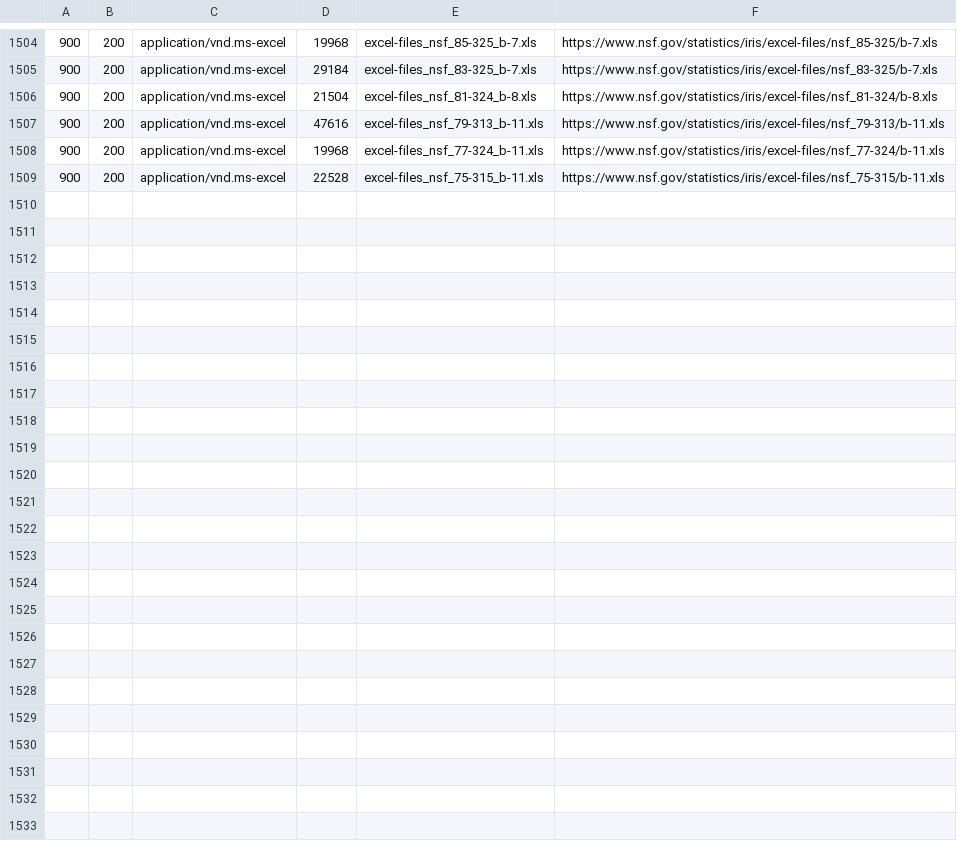
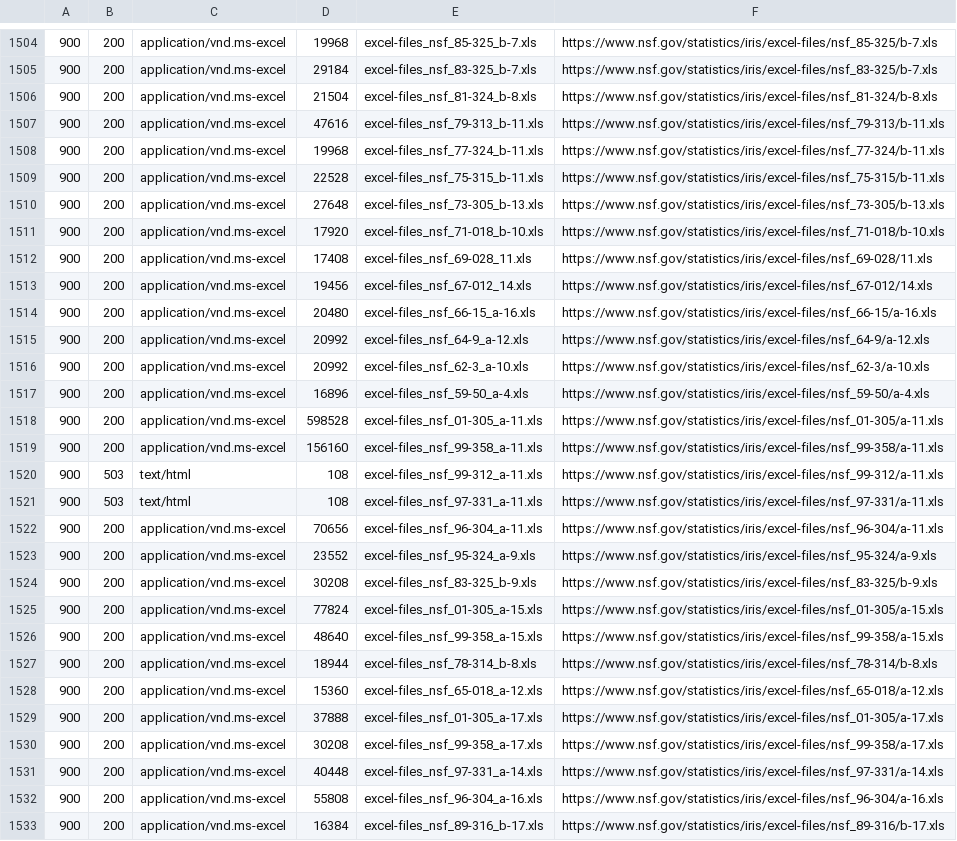
Before and after one commit to jivizcaino/nsf-iris-archive, a TSV file: raw/logs/crawl2_log.tsv, drawn as a sheet; only a part is shown, gaps mark what is left out; the diff names each change by its address in the sheet, - before the commit and + after, or states it on an @@ line.

```diff
--- a/raw/logs/crawl2_log.tsv
+++ b/raw/logs/crawl2_log.tsv
+row 1510: 900 | 200 | application/vnd.ms-excel | 27648 | excel-files_nsf_73-305_b-13.xls | https://www.nsf.gov/statistics/iris/excel-files/nsf_73-305/b-13.xls
+row 1511: 900 | 200 | application/vnd.ms-excel | 17920 | excel-files_nsf_71-018_b-10.xls | https://www.nsf.gov/statistics/iris/excel-files/nsf_71-018/b-10.xls
+row 1512: 900 | 200 | application/vnd.ms-excel | 17408 | excel-files_nsf_69-028_11.xls | https://www.nsf.gov/statistics/iris/excel-files/nsf_69-028/11.xls
+row 1513: 900 | 200 | application/vnd.ms-excel | 19456 | excel-files_nsf_67-012_14.xls | https://www.nsf.gov/statistics/iris/excel-files/nsf_67-012/14.xls
+row 1514: 900 | 200 | application/vnd.ms-excel | 20480 | excel-files_nsf_66-15_a-16.xls | https://www.nsf.gov/statistics/iris/excel-files/nsf_66-15/a-16.xls
+row 1515: 900 | 200 | application/vnd.ms-excel | 20992 | excel-files_nsf_64-9_a-12.xls | https://www.nsf.gov/statistics/iris/excel-files/nsf_64-9/a-12.xls
+row 1516: 900 | 200 | application/vnd.ms-excel | 20992 | excel-files_nsf_62-3_a-10.xls | https://www.nsf.gov/statistics/iris/excel-files/nsf_62-3/a-10.xls
+row 1517: 900 | 200 | application/vnd.ms-excel | 16896 | excel-files_nsf_59-50_a-4.xls | https://www.nsf.gov/statistics/iris/excel-files/nsf_59-50/a-4.xls
+row 1518: 900 | 200 | application/vnd.ms-excel | 598528 | excel-files_nsf_01-305_a-11.xls | https://www.nsf.gov/statistics/iris/excel-files/nsf_01-305/a-11.xls
+row 1519: 900 | 200 | application/vnd.ms-excel | 156160 | excel-files_nsf_99-358_a-11.xls | https://www.nsf.gov/statistics/iris/excel-files/nsf_99-358/a-11.xls
+row 1520: 900 | 503 | text/html | 108 | excel-files_nsf_99-312_a-11.xls | https://www.nsf.gov/statistics/iris/excel-files/nsf_99-312/a-11.xls
+row 1521: 900 | 503 | text/html | 108 | excel-files_nsf_97-331_a-11.xls | https://www.nsf.gov/statistics/iris/excel-files/nsf_97-331/a-11.xls
+row 1522: 900 | 200 | application/vnd.ms-excel | 70656 | excel-files_nsf_96-304_a-11.xls | https://www.nsf.gov/statistics/iris/excel-files/nsf_96-304/a-11.xls
+row 1523: 900 | 200 | application/vnd.ms-excel | 23552 | excel-files_nsf_95-324_a-9.xls | https://www.nsf.gov/statistics/iris/excel-files/nsf_95-324/a-9.xls
+row 1524: 900 | 200 | application/vnd.ms-excel | 30208 | excel-files_nsf_83-325_b-9.xls | https://www.nsf.gov/statistics/iris/excel-files/nsf_83-325/b-9.xls
+row 1525: 900 | 200 | application/vnd.ms-excel | 77824 | excel-files_nsf_01-305_a-15.xls | https://www.nsf.gov/statistics/iris/excel-files/nsf_01-305/a-15.xls
+row 1526: 900 | 200 | application/vnd.ms-excel | 48640 | excel-files_nsf_99-358_a-15.xls | https://www.nsf.gov/statistics/iris/excel-files/nsf_99-358/a-15.xls
+row 1527: 900 | 200 | application/vnd.ms-excel | 18944 | excel-files_nsf_78-314_b-8.xls | https://www.nsf.gov/statistics/iris/excel-files/nsf_78-314/b-8.xls
+row 1528: 900 | 200 | application/vnd.ms-excel | 15360 | excel-files_nsf_65-018_a-12.xls | https://www.nsf.gov/statistics/iris/excel-files/nsf_65-018/a-12.xls
+row 1529: 900 | 200 | application/vnd.ms-excel | 37888 | excel-files_nsf_01-305_a-17.xls | https://www.nsf.gov/statistics/iris/excel-files/nsf_01-305/a-17.xls
+row 1530: 900 | 200 | application/vnd.ms-excel | 30208 | excel-files_nsf_99-358_a-17.xls | https://www.nsf.gov/statistics/iris/excel-files/nsf_99-358/a-17.xls
+row 1531: 900 | 200 | application/vnd.ms-excel | 40448 | excel-files_nsf_97-331_a-14.xls | https://www.nsf.gov/statistics/iris/excel-files/nsf_97-331/a-14.xls
+row 1532: 900 | 200 | application/vnd.ms-excel | 55808 | excel-files_nsf_96-304_a-16.xls | https://www.nsf.gov/statistics/iris/excel-files/nsf_96-304/a-16.xls
+row 1533: 900 | 200 | application/vnd.ms-excel | 16384 | excel-files_nsf_89-316_b-17.xls | https://www.nsf.gov/statistics/iris/excel-files/nsf_89-316/b-17.xls
```
Also changed, not shown: 25 other files.
